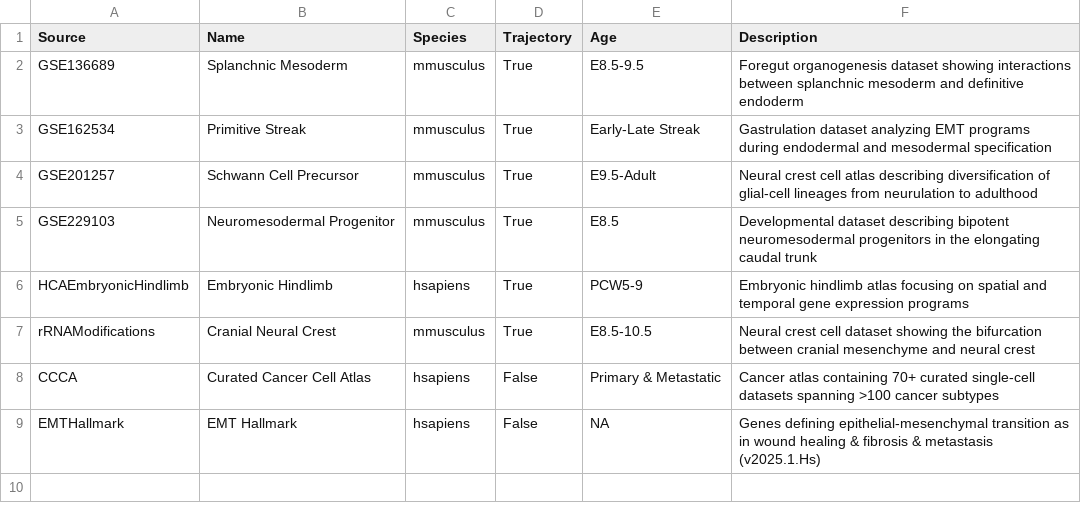
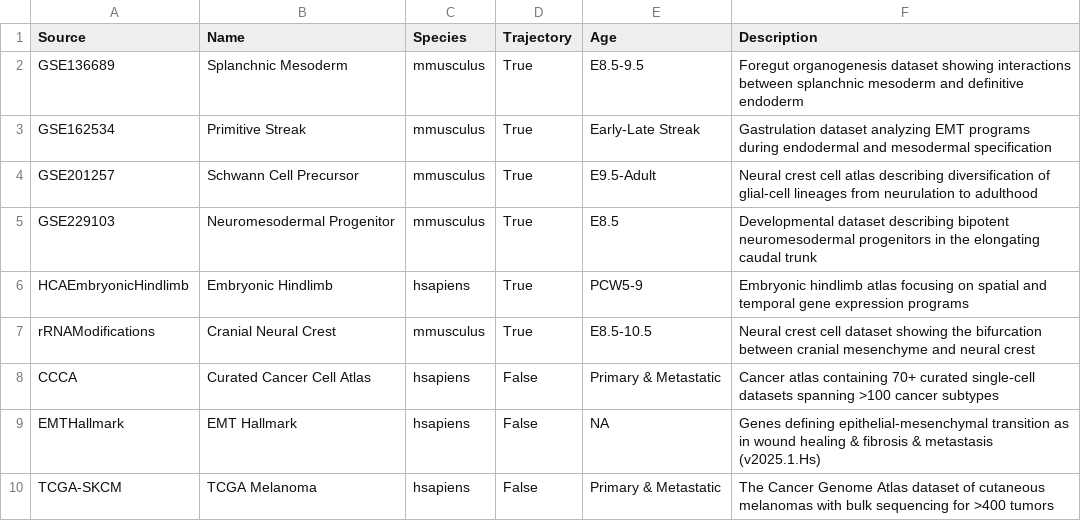
Before and after one commit to calebclayreagor/MesenCoder, a CSV file: data/summary.csv, drawn as a sheet; the diff names each change by its address in the sheet, - before the commit and + after, or states it on an @@ line.

Commit message:
TCGA-SKCM survival analysis

```diff
--- a/data/summary.csv
+++ b/data/summary.csv
+row 10: TCGA-SKCM | TCGA Melanoma | hsapiens | False | Primary & Metastatic | The Cancer Genome Atlas dataset of cutaneous melanomas with bulk sequencing for >400 tumors
```
Also changed, not shown: 2 other files.
